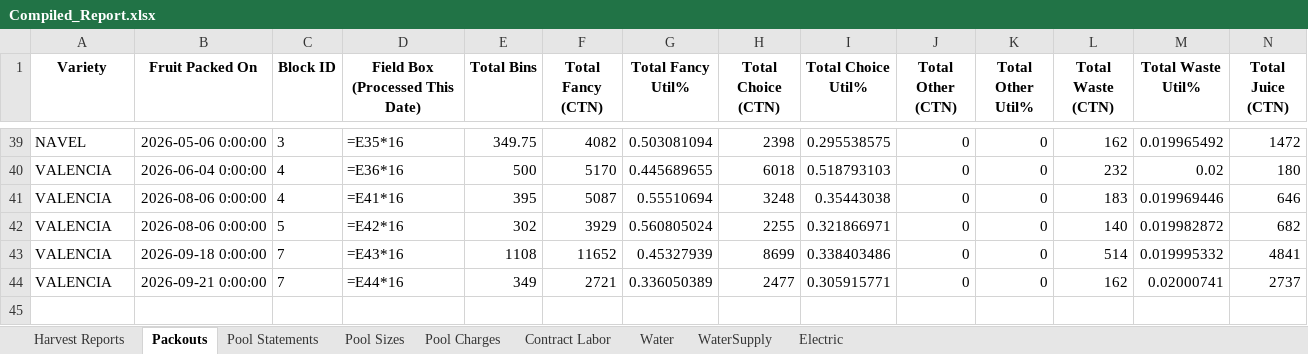
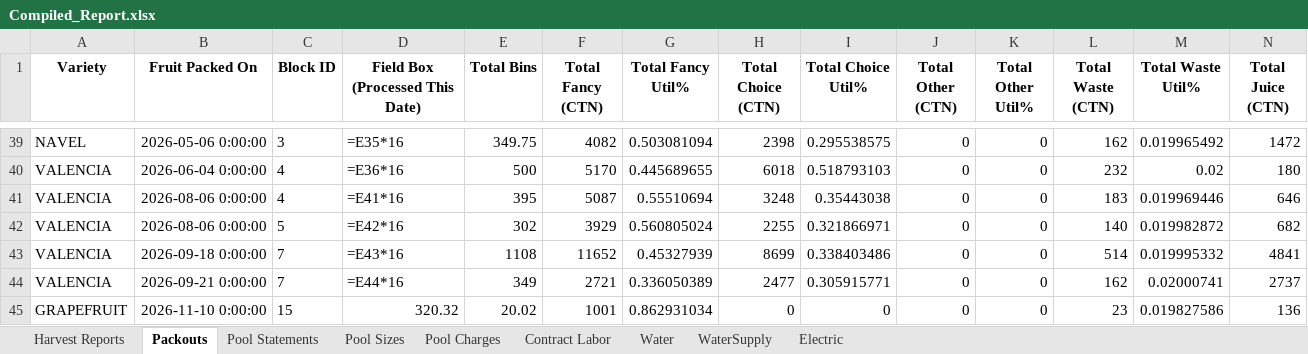
Before and after one commit to msmoore18/lazyspackouts, an Excel workbook: Compiled_Report.xlsx, sheet Packouts, drawn as a sheet; only a part is shown, gaps mark what is left out; values as stored, in another font and other column widths than the file's, no borders; formulas without a stored value are shown as written; rows hold the shown columns only; the diff names each change by its address in the sheet, - before the commit and + after, or states it on an @@ line.

Commit message:
Add Jireh Star Ruby packout 2026-11-10 (Block 15, 2026/27)

```diff
--- a/Compiled_Report.xlsx (sheet Packouts)
+++ b/Compiled_Report.xlsx (sheet Packouts)
+row 45: GRAPEFRUIT | 2026-11-10 0:00:00 | 15 | 320.32 | 20.02 | 1001 | 0.862931034 | 0 | 0 | 0 | 0 | 23 | 0.019827586 | 136
```
